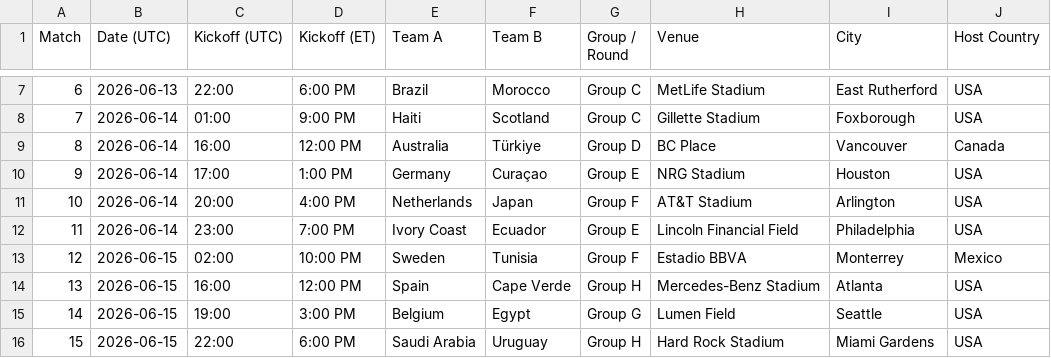
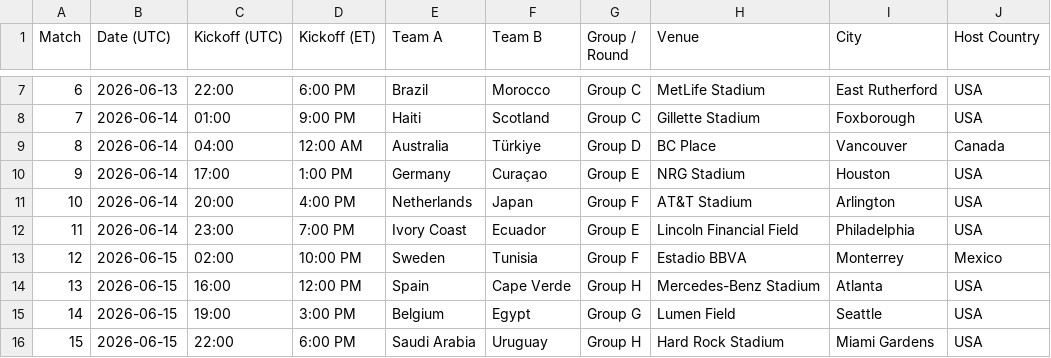
Before and after one commit to rherrainz/prode, a CSV file: apps/matches/data/world_cup_2026_schedule.csv, drawn as a sheet; only a part is shown, gaps mark what is left out.

Commit message:
Fix Australia Turkiye kickoff and admin recalculation

```diff
--- a/apps/matches/data/world_cup_2026_schedule.csv
+++ b/apps/matches/data/world_cup_2026_schedule.csv
@@ -8,3 +8,3 @@ Match,Date (UTC),Kickoff (UTC),Kickoff (ET),Team A,Team B,Group / Round,Venue,Ci
 7,2026-06-14,01:00,9:00 PM,Haiti,Scotland,Group C,Gillette Stadium,Foxborough,USA
-8,2026-06-14,16:00,12:00 PM,Australia,Türkiye,Group D,BC Place,Vancouver,Canada
+8,2026-06-14,04:00,12:00 AM,Australia,Türkiye,Group D,BC Place,Vancouver,Canada
 9,2026-06-14,17:00,1:00 PM,Germany,Curaçao,Group E,NRG Stadium,Houston,USA
```
Also changed, not shown: 3 other files.
